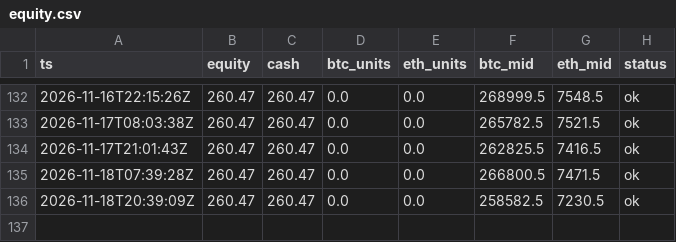
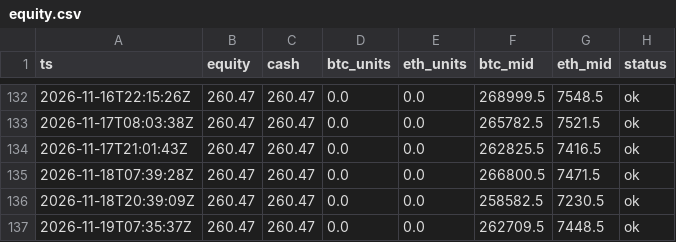
Before and after one commit to zachhowks-bit/ledger-bot, a CSV file: docs/data/equity.csv, drawn as a sheet; only a part is shown, gaps mark what is left out; the diff names each change by its address in the sheet, - before the commit and + after, or states it on an @@ line.

```diff
--- a/docs/data/equity.csv
+++ b/docs/data/equity.csv
+row 137: 2026-11-19T07:35:37Z | 260.47 | 260.47 | 0.0 | 0.0 | 262709.5 | 7448.5 | ok
```
Also changed, not shown: 1 other file.
